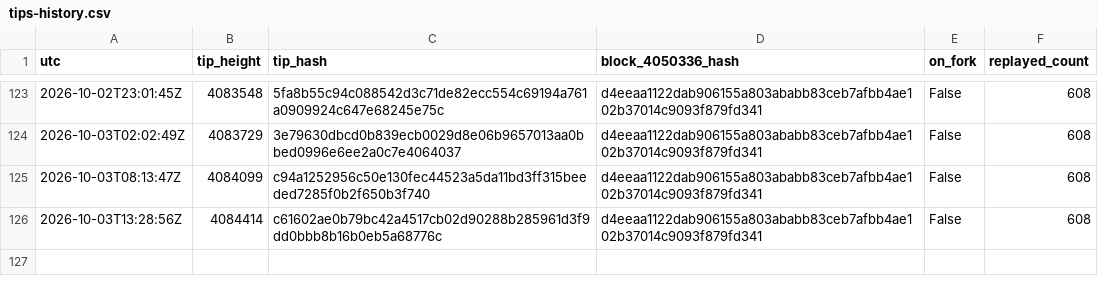
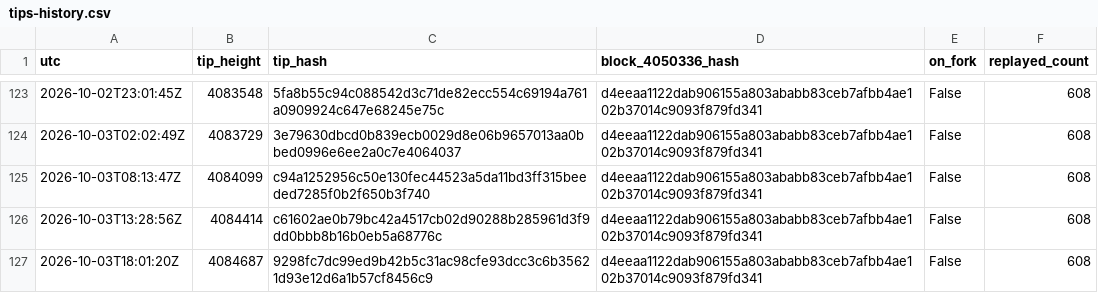
Before and after one commit to orangesurf/liquid-transaction-replay-monitor, a CSV file: monitor/tips-history.csv, drawn as a sheet; only a part is shown, gaps mark what is left out.

```diff
--- a/monitor/tips-history.csv
+++ b/monitor/tips-history.csv
@@ -126 +126,2 @@ utc,tip_height,tip_hash,block_4050336_hash,on_fork,replayed_count
 2026-10-03T13:28:56Z,4084414,c61602ae0b79bc42a4517cb02d90288b285961d3f9dd0bbb8b16b0eb5a68776c,d4eeaa1122dab906155a803ababb83ceb7afbb4ae102b37014c9093f879fd341,False,608
+2026-10-03T18:01:20Z,4084687,9298fc7dc99ed9b42b5c31ac98cfe93dcc3c6b35621d93e12d6a1b57cf8456c9,d4eeaa1122dab906155a803ababb83ceb7afbb4ae102b37014c9093f879fd341,False,608
```
Also changed, not shown: 2 other files.
